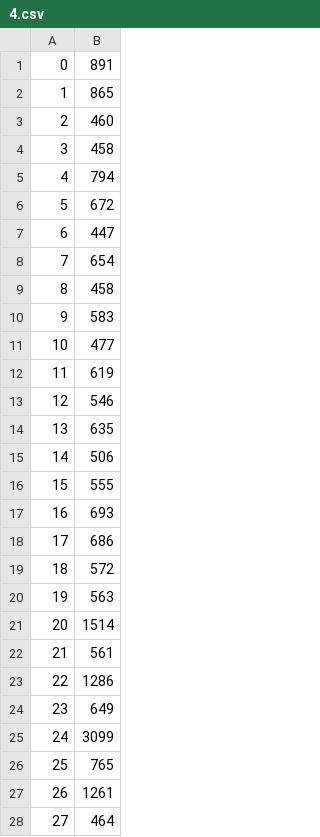
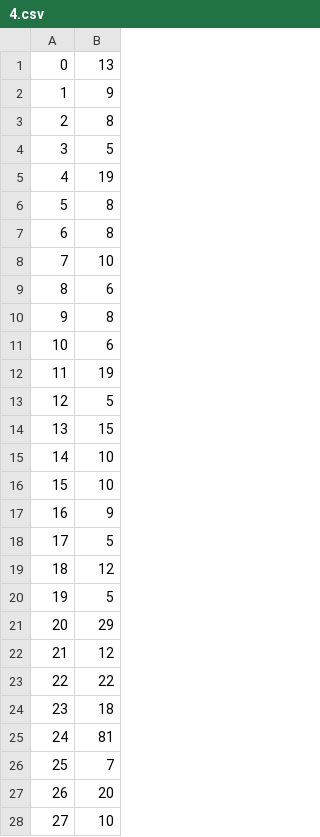
Before and after one commit to AzamatCherchesov/ilab-first-year-2014, a CSV file: prutyanov/HashTable/csv/4.csv, drawn as a sheet; only a part is shown; the diff covers the shown part only.

```diff
--- a/prutyanov/HashTable/csv/4.csv
+++ b/prutyanov/HashTable/csv/4.csv
@@ -1,28 +1,28 @@
-0;891
-1;865
-2;460
-3;458
-4;794
-5;672
-6;447
-7;654
-8;458
-9;583
-10;477
-11;619
-12;546
-13;635
-14;506
-15;555
-16;693
-17;686
-18;572
-19;563
-20;1514
-21;561
-22;1286
-23;649
-24;3099
-25;765
-26;1261
-27;464
+0;13
+1;9
+2;8
+3;5
+4;19
+5;8
+6;8
+7;10
+8;6
+9;8
+10;6
+11;19
+12;5
+13;15
+14;10
+15;10
+16;9
+17;5
+18;12
+19;5
+20;29
+21;12
+22;22
+23;18
+24;81
+25;7
+26;20
+27;10
```
Also changed, not shown: 73 edited cells elsewhere in this file, prutyanov/HashTable/csv/2.csv, prutyanov/HashTable/csv/3.csv, 12 other files.
